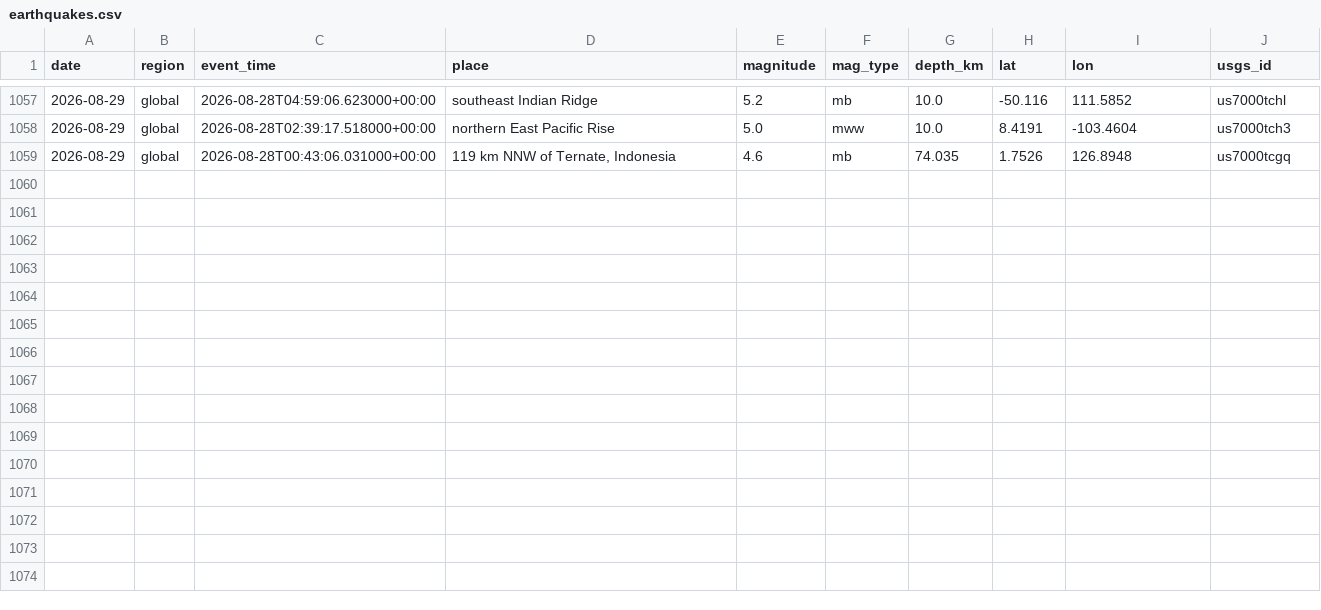
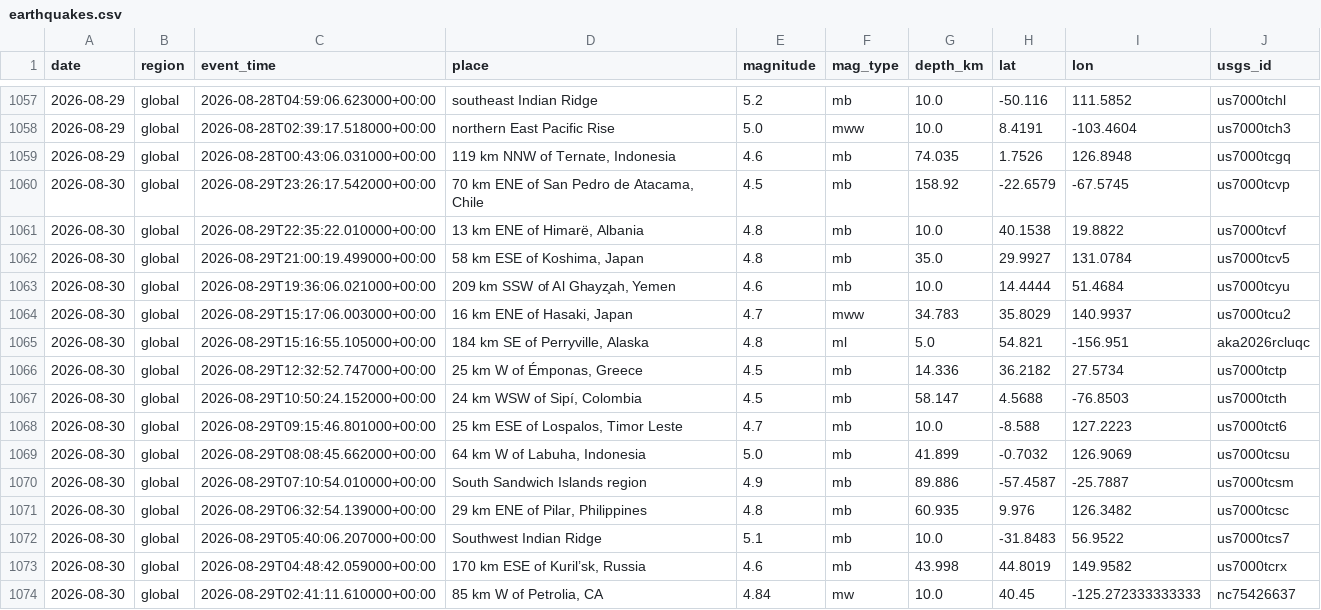
Before and after one commit to icedo724/data_collection, a CSV file: data/environment/earthquakes.csv, drawn as a sheet; only a part is shown, gaps mark what is left out.

```diff
--- a/data/environment/earthquakes.csv
+++ b/data/environment/earthquakes.csv
@@ -1059 +1059,16 @@
 2026-08-29,global,2026-08-28T00:43:06.031000+00:00,"119 km NNW of Ternate, Indonesia",4.6,mb,74.035,1.7526,126.8948,us7000tcgq
+2026-08-30,global,2026-08-29T23:26:17.542000+00:00,"70 km ENE of San Pedro de Atacama, Chile",4.5,mb,158.92,-22.6579,-67.5745,us7000tcvp
+2026-08-30,global,2026-08-29T22:35:22.010000+00:00,"13 km ENE of Himarë, Albania",4.8,mb,10.0,40.1538,19.8822,us7000tcvf
+2026-08-30,global,2026-08-29T21:00:19.499000+00:00,"58 km ESE of Koshima, Japan",4.8,mb,35.0,29.9927,131.0784,us7000tcv5
+2026-08-30,global,2026-08-29T19:36:06.021000+00:00,"209 km SSW of Al Ghayz̧ah, Yemen",4.6,mb,10.0,14.4444,51.4684,us7000tcyu
+2026-08-30,global,2026-08-29T15:17:06.003000+00:00,"16 km ENE of Hasaki, Japan",4.7,mww,34.783,35.8029,140.9937,us7000tcu2
+2026-08-30,global,2026-08-29T15:16:55.105000+00:00,"184 km SE of Perryville, Alaska",4.8,ml,5.0,54.821,-156.951,aka2026rcluqc
+2026-08-30,global,2026-08-29T12:32:52.747000+00:00,"25 km W of Émponas, Greece",4.5,mb,14.336,36.2182,27.5734,us7000tctp
+2026-08-30,global,2026-08-29T10:50:24.152000+00:00,"24 km WSW of Sipí, Colombia",4.5,mb,58.147,4.5688,-76.8503,us7000tcth
+2026-08-30,global,2026-08-29T09:15:46.801000+00:00,"25 km ESE of Lospalos, Timor Leste",4.7,mb,10.0,-8.588,127.2223,us7000tct6
+2026-08-30,global,2026-08-29T08:08:45.662000+00:00,"64 km W of Labuha, Indonesia",5.0,mb,41.899,-0.7032,126.9069,us7000tcsu
+2026-08-30,global,2026-08-29T07:10:54.010000+00:00,South Sandwich Islands region,4.9,mb,89.886,-57.4587,-25.7887,us7000tcsm
+2026-08-30,global,2026-08-29T06:32:54.139000+00:00,"29 km ENE of Pilar, Philippines",4.8,mb,60.935,9.976,126.3482,us7000tcsc
+2026-08-30,global,2026-08-29T05:40:06.207000+00:00,Southwest Indian Ridge,5.1,mb,10.0,-31.8483,56.9522,us7000tcs7
+2026-08-30,global,2026-08-29T04:48:42.059000+00:00,"170 km ESE of Kuril’sk, Russia",4.6,mb,43.998,44.8019,149.9582,us7000tcrx
+2026-08-30,global,2026-08-29T02:41:11.610000+00:00,"85 km W of Petrolia, CA",4.84,mw,10.0,40.45,-125.272333333333,nc75426637
```
Also changed, not shown: data/environment/air_quality.csv, data/environment/weather.csv, 7 other files.
